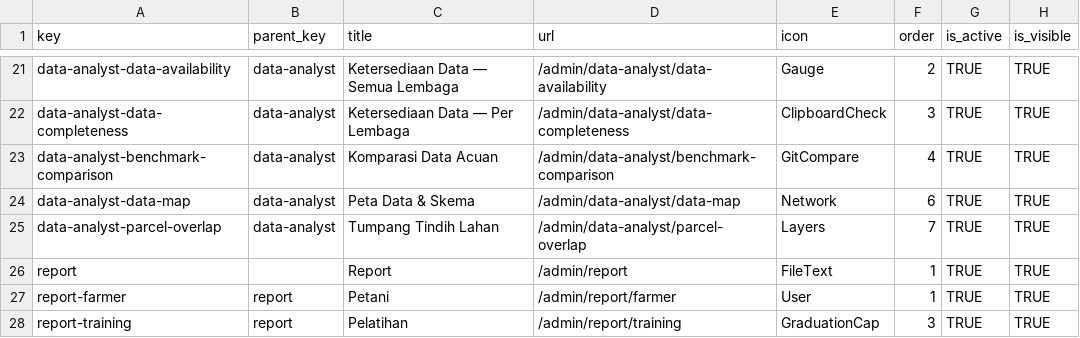
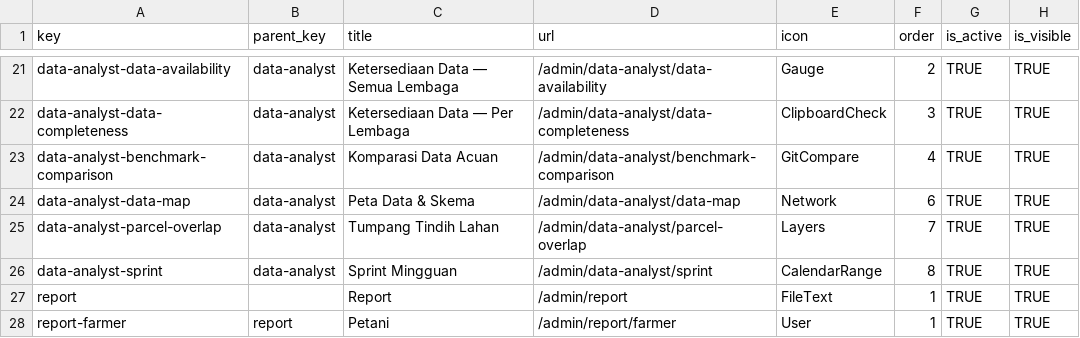
Before and after one commit to WRI-Indonesia/mis-smallholder-hub, a CSV file: prisma/seeds/data/menu.csv, drawn as a sheet; only a part is shown, gaps mark what is left out; the shorter side is filled out with more unchanged rows; the diff names each change by its address in the sheet, - before the commit and + after, or states it on an @@ line.

```diff
--- a/prisma/seeds/data/menu.csv
+++ b/prisma/seeds/data/menu.csv
+row 26: data-analyst-sprint | data-analyst | Sprint Mingguan | /admin/data-analyst/sprint | CalendarRange | 8 | TRUE | TRUE
```
Also changed, not shown: prisma/seeds/data/role-permissions.csv, 25 other files.
